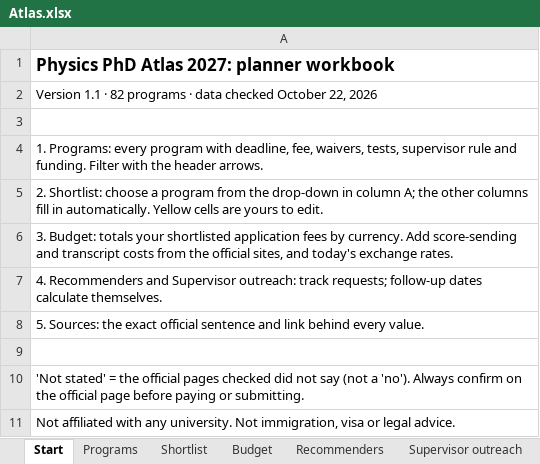
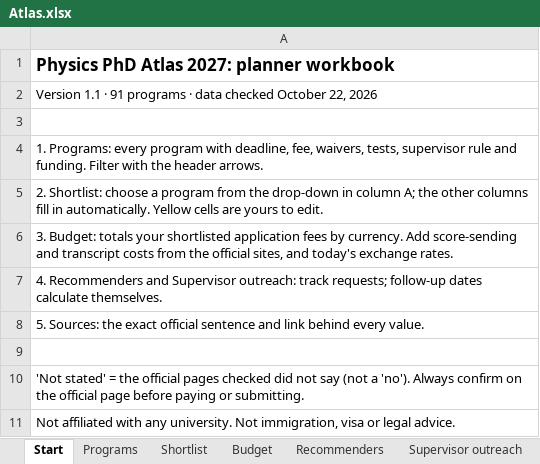
Before and after one commit to manilaladarsh-hash/YT, an Excel workbook: business/phd-atlas/dist/Physics-PhD-Atlas-2027/Atlas.xlsx, sheet Start, drawn as a sheet; values as stored, in another font and other column widths than the file's, no borders; the diff names each change by its address in the sheet, - before the commit and + after, or states it on an @@ line.

```diff
--- a/business/phd-atlas/dist/Physics-PhD-Atlas-2027/Atlas.xlsx (sheet Start)
+++ b/business/phd-atlas/dist/Physics-PhD-Atlas-2027/Atlas.xlsx (sheet Start)
-A2: …1.1 · 82 programs ·…
+A2: …1.1 · 91 programs ·…
```
Also changed, not shown: sheet Sources, sheet Shortlist, sheet Programs, 11 other files.
